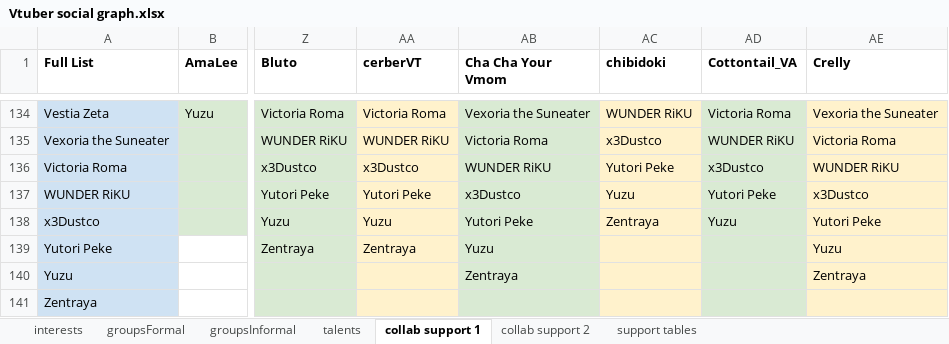
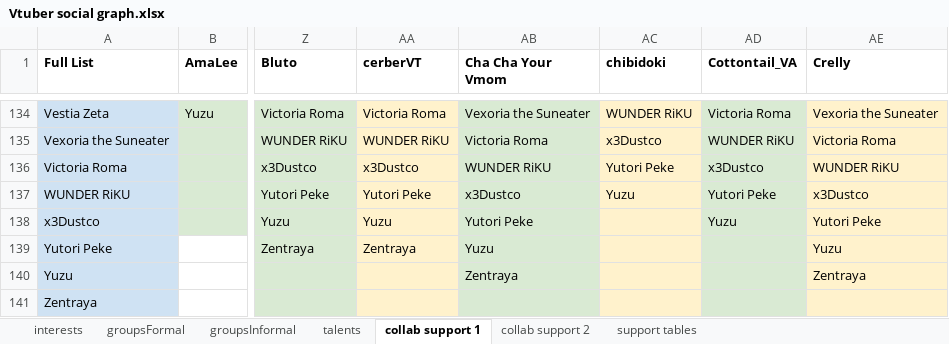
Before and after one commit to TurboTodd2000/Vtuber-social-graph-D3, an Excel workbook: data/_sheet/Vtuber social graph.xlsx, sheet collab support 1, drawn as a sheet; only a part is shown, gaps mark what is left out; values as stored, in another font and other column widths than the file's, no borders; charts and pictures not drawn; the diff names each change by its address in the sheet, - before the commit and + after, or states it on an @@ line.

```diff
--- a/data/_sheet/Vtuber social graph.xlsx (sheet collab support 1)
+++ b/data/_sheet/Vtuber social graph.xlsx (sheet collab support 1)
-AC138 (chibidoki): Zentraya
+AC138 (chibidoki): (empty)
```
Also changed, not shown: sheet interests, sheet talents, sheet groupsInformal.
